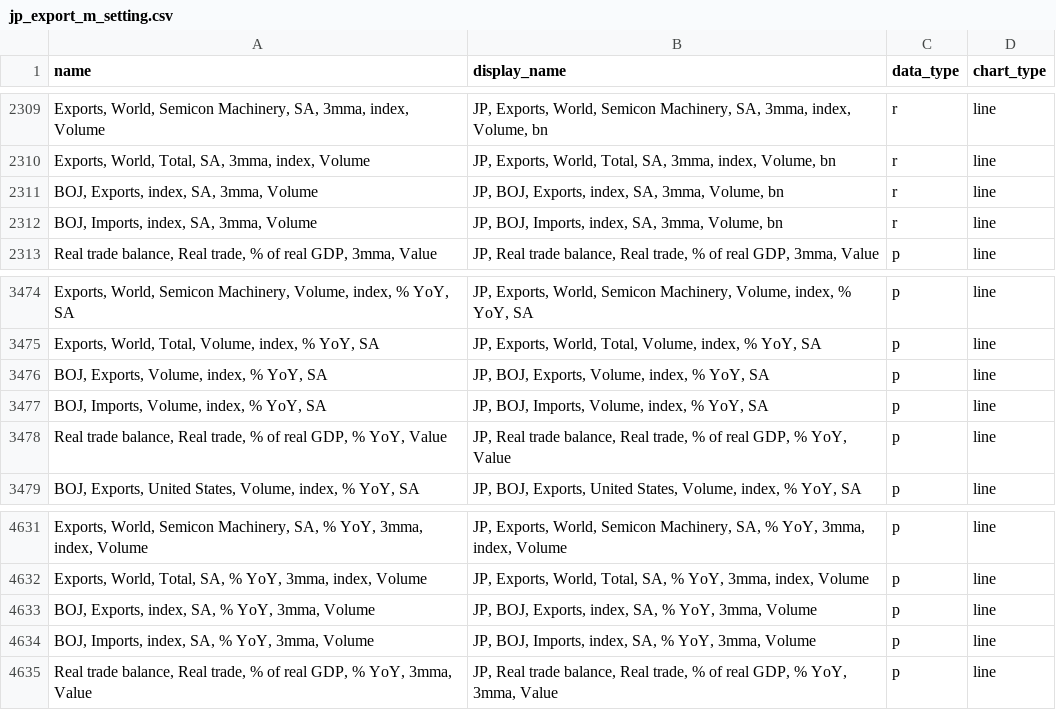
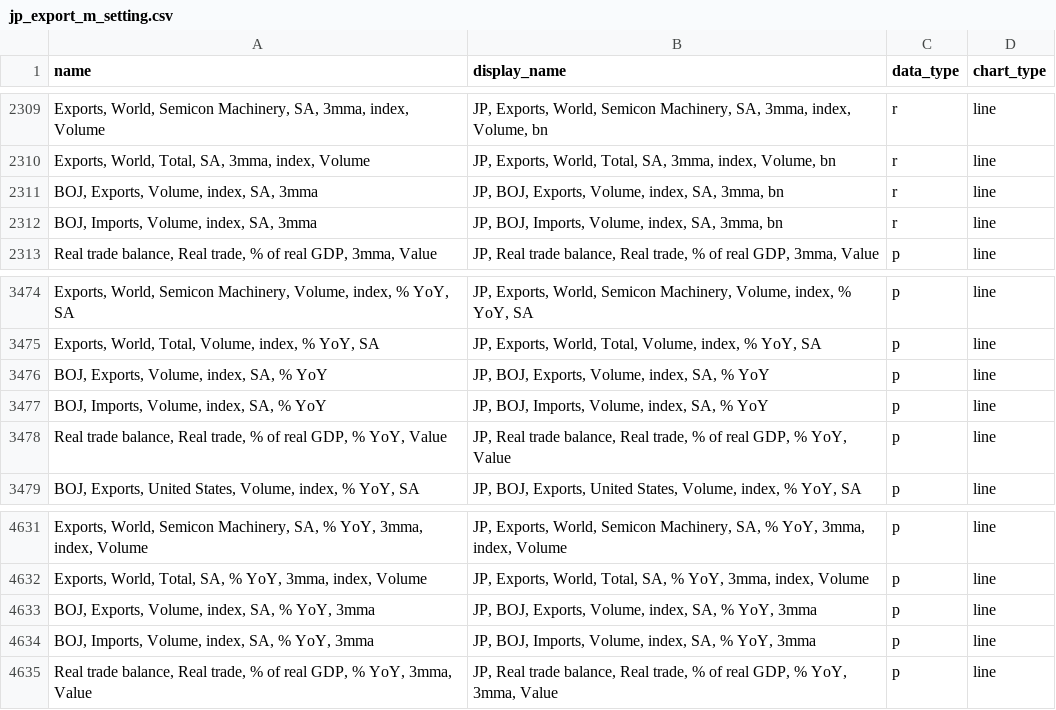
Before and after one commit to Paul-Edward-C/econ-db, a CSV file: app/db/jp/export/m/jp_export_m_setting.csv, drawn as a sheet; only a part is shown, gaps mark what is left out.

```diff
--- a/app/db/jp/export/m/jp_export_m_setting.csv
+++ b/app/db/jp/export/m/jp_export_m_setting.csv
@@ -2310,4 +2310,4 @@ name,display_name,data_type,chart_type
 "Exports, World, Total, SA, 3mma, index, Volume","JP, Exports, World, Total, SA, 3mma, index, Volume, bn",r,line
-"BOJ, Exports, index, SA, 3mma, Volume","JP, BOJ, Exports, index, SA, 3mma, Volume, bn",r,line
-"BOJ, Imports, index, SA, 3mma, Volume","JP, BOJ, Imports, index, SA, 3mma, Volume, bn",r,line
+"BOJ, Exports, Volume, index, SA, 3mma","JP, BOJ, Exports, Volume, index, SA, 3mma, bn",r,line
+"BOJ, Imports, Volume, index, SA, 3mma","JP, BOJ, Imports, Volume, index, SA, 3mma, bn",r,line
 "Real trade balance, Real trade, % of real GDP, 3mma, Value","JP, Real trade balance, Real trade, % of real GDP, 3mma, Value",p,line
@@ -3475,4 +3475,4 @@ name,display_name,data_type,chart_type
 "Exports, World, Total, Volume, index, % YoY, SA","JP, Exports, World, Total, Volume, index, % YoY, SA",p,line
-"BOJ, Exports, Volume, index, % YoY, SA","JP, BOJ, Exports, Volume, index, % YoY, SA",p,line
-"BOJ, Imports, Volume, index, % YoY, SA","JP, BOJ, Imports, Volume, index, % YoY, SA",p,line
+"BOJ, Exports, Volume, index, SA, % YoY","JP, BOJ, Exports, Volume, index, SA, % YoY",p,line
+"BOJ, Imports, Volume, index, SA, % YoY","JP, BOJ, Imports, Volume, index, SA, % YoY",p,line
 "Real trade balance, Real trade, % of real GDP, % YoY, Value","JP, Real trade balance, Real trade, % of real GDP, % YoY, Value",p,line
@@ -4632,4 +4632,4 @@ name,display_name,data_type,chart_type
 "Exports, World, Total, SA, % YoY, 3mma, index, Volume","JP, Exports, World, Total, SA, % YoY, 3mma, index, Volume",p,line
-"BOJ, Exports, index, SA, % YoY, 3mma, Volume","JP, BOJ, Exports, index, SA, % YoY, 3mma, Volume",p,line
-"BOJ, Imports, index, SA, % YoY, 3mma, Volume","JP, BOJ, Imports, index, SA, % YoY, 3mma, Volume",p,line
+"BOJ, Exports, Volume, index, SA, % YoY, 3mma","JP, BOJ, Exports, Volume, index, SA, % YoY, 3mma",p,line
+"BOJ, Imports, Volume, index, SA, % YoY, 3mma","JP, BOJ, Imports, Volume, index, SA, % YoY, 3mma",p,line
 "Real trade balance, Real trade, % of real GDP, % YoY, 3mma, Value","JP, Real trade balance, Real trade, % of real GDP, % YoY, 3mma, Value",p,line
```
Also changed, not shown: app/db/cn/gdp/q/cn_gdp_q_setting.csv, app/db/mapping/export/export_mapping.csv, 11 other files.
